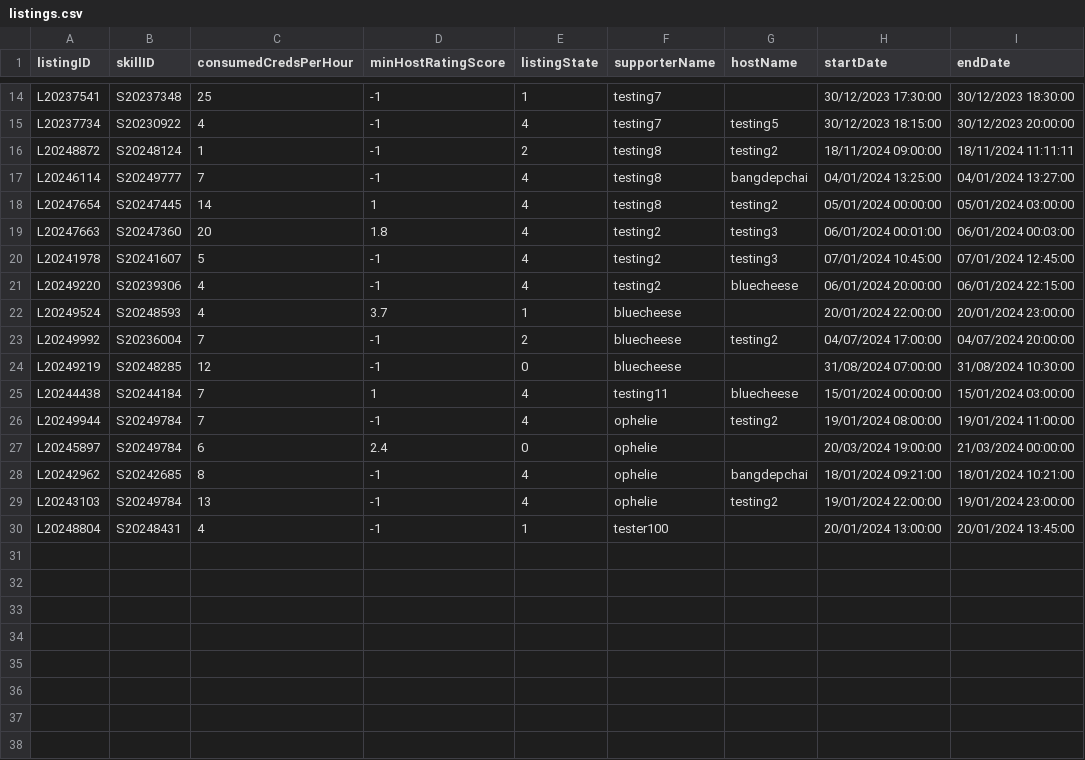
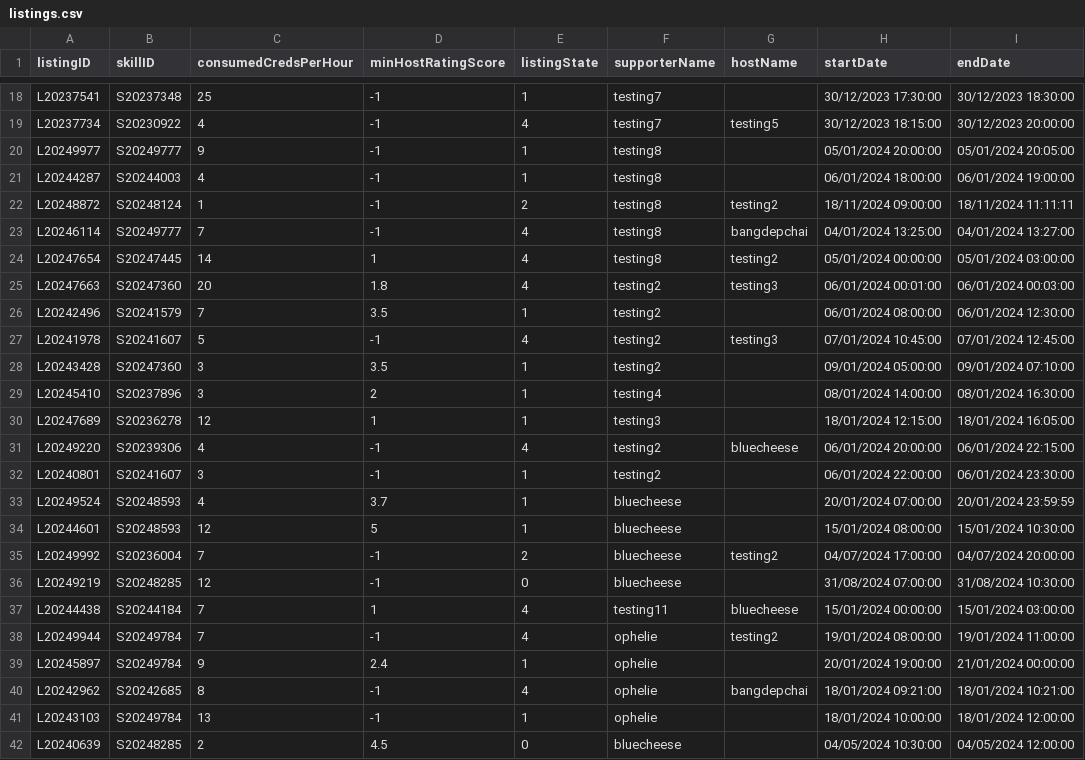
Before and after one commit to bleuucheese/EEET2482-COSC2082-2023C-GROUP14-TIMEBANKAPP, a CSV file: src/databases/listings.csv, drawn as a sheet; only a part is shown, gaps mark what is left out; the diff covers the shown part only.

```diff
--- a/src/databases/listings.csv
+++ b/src/databases/listings.csv
@@ -15,2 +19,4 @@ L20237541,S20237348,25,-1,1,testing7,,30/12/2023 17:30:00,30/12/2023 18:30:00
 L20237734,S20230922,4,-1,4,testing7,testing5,30/12/2023 18:15:00,30/12/2023 20:00:00
+L20249977,S20249777,9,-1,1,testing8,,05/01/2024 20:00:00,05/01/2024 20:05:00
+L20244287,S20244003,4,-1,1,testing8,,06/01/2024 18:00:00,06/01/2024 19:00:00
 L20248872,S20248124,1,-1,2,testing8,testing2,18/11/2024 09:00:00,18/11/2024 11:11:11
@@ -19,5 +25,11 @@ L20247654,S20247445,14,1,4,testing8,testing2,05/01/2024 00:00:00,05/01/2024 03:0
 L20247663,S20247360,20,1.8,4,testing2,testing3,06/01/2024 00:01:00,06/01/2024 00:03:00
+L20242496,S20241579,7,3.5,1,testing2,,06/01/2024 08:00:00,06/01/2024 12:30:00
 L20241978,S20241607,5,-1,4,testing2,testing3,07/01/2024 10:45:00,07/01/2024 12:45:00
+L20243428,S20247360,3,3.5,1,testing2,,09/01/2024 05:00:00,09/01/2024 07:10:00
+L20245410,S20237896,3,2,1,testing4,,08/01/2024 14:00:00,08/01/2024 16:30:00
+L20247689,S20236278,12,1,1,testing3,,18/01/2024 12:15:00,18/01/2024 16:05:00
 L20249220,S20239306,4,-1,4,testing2,bluecheese,06/01/2024 20:00:00,06/01/2024 22:15:00
-L20249524,S20248593,4,3.7,1,bluecheese,,20/01/2024 22:00:00,20/01/2024 23:00:00
+L20240801,S20241607,3,-1,1,testing2,,06/01/2024 22:00:00,06/01/2024 23:30:00
+L20249524,S20248593,4,3.7,1,bluecheese,,20/01/2024 07:00:00,20/01/2024 23:59:59
+L20244601,S20248593,12,5,1,bluecheese,,15/01/2024 08:00:00,15/01/2024 10:30:00
 L20249992,S20236004,7,-1,2,bluecheese,testing2,04/07/2024 17:00:00,04/07/2024 20:00:00
@@ -26,5 +38,5 @@ L20244438,S20244184,7,1,4,testing11,bluecheese,15/01/2024 00:00:00,15/01/2024 03
 L20249944,S20249784,7,-1,4,ophelie,testing2,19/01/2024 08:00:00,19/01/2024 11:00:00
-L20245897,S20249784,6,2.4,0,ophelie,,20/03/2024 19:00:00,21/03/2024 00:00:00
+L20245897,S20249784,9,2.4,1,ophelie,,20/01/2024 19:00:00,21/01/2024 00:00:00
 L20242962,S20242685,8,-1,4,ophelie,bangdepchai,18/01/2024 09:21:00,18/01/2024 10:21:00
-L20243103,S20249784,13,-1,4,ophelie,testing2,19/01/2024 22:00:00,19/01/2024 23:00:00
-L20248804,S20248431,4,-1,1,tester100,,20/01/2024 13:00:00,20/01/2024 13:45:00
+L20243103,S20249784,13,-1,1,ophelie,,18/01/2024 10:00:00,18/01/2024 12:00:00
+L20240639,S20248285,2,4.5,0,bluecheese,,04/05/2024 10:30:00,04/05/2024 12:00:00
```
Also changed, not shown: 4 added rows elsewhere in this file, src/databases/reviews.csv, src/databases/skills.csv, 12 other files.
